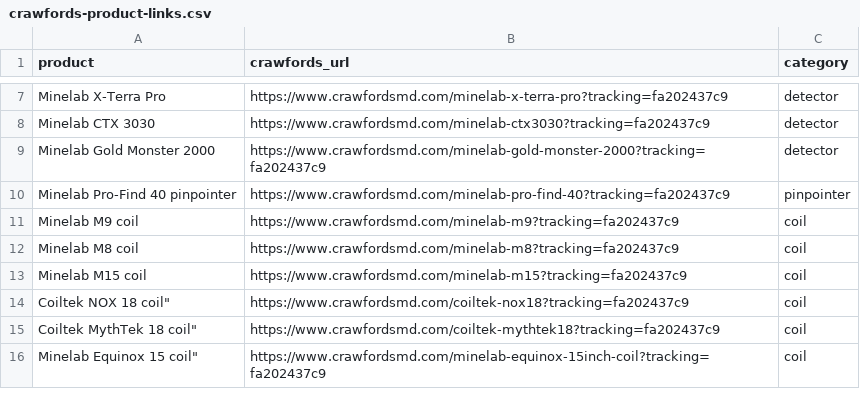
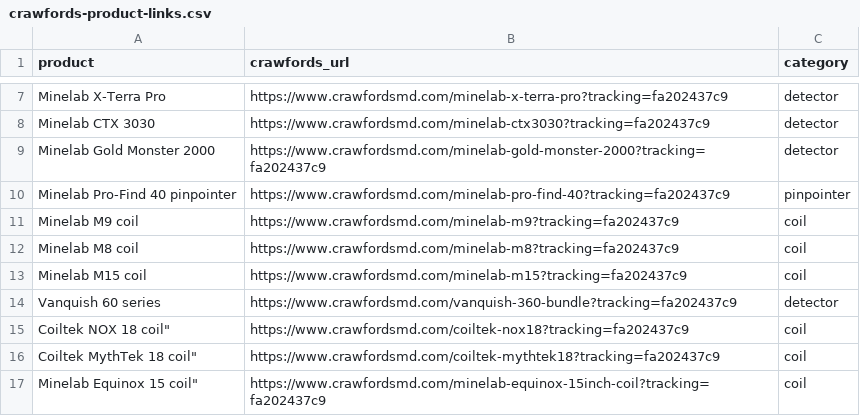
Before and after one commit to ved9871/paulcee-website, a CSV file: docs/crawfords-product-links.csv, drawn as a sheet; only a part is shown, gaps mark what is left out; the diff names each change by its address in the sheet, - before the commit and + after, or states it on an @@ line.

```diff
--- a/docs/crawfords-product-links.csv
+++ b/docs/crawfords-product-links.csv
+row 14: Vanquish 60 series | https://www.crawfordsmd.com/vanquish-360-bundle?tracking=fa202437c9 | detector
```
Also changed, not shown: 4 other files.
